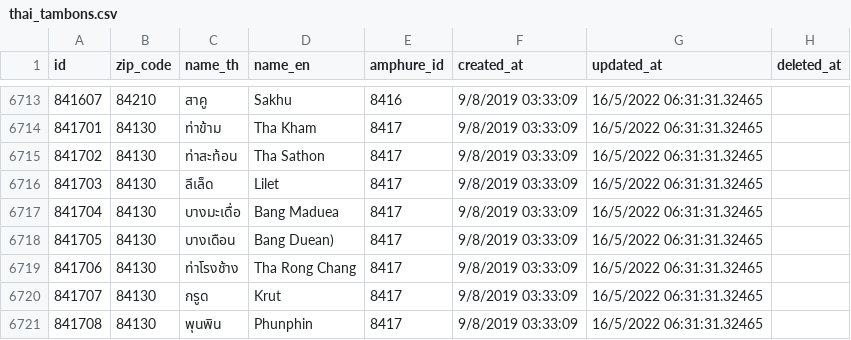
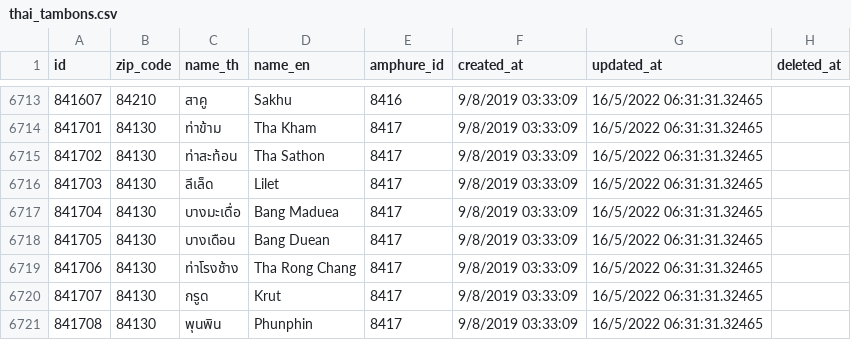
Before and after one commit to kongvut/thai-province-data, a CSV file: csv/thai_tambons.csv, drawn as a sheet; only a part is shown, gaps mark what is left out.

Commit message:
remove ) from "Bang Duean"

```diff
--- a/csv/thai_tambons.csv
+++ b/csv/thai_tambons.csv
@@ -6717,3 +6717,3 @@
 "841704","84130","บางมะเดื่อ","Bang Maduea","8417","9/8/2019 03:33:09","16/5/2022 06:31:31.32465",
-"841705","84130","บางเดือน","Bang Duean)","8417","9/8/2019 03:33:09","16/5/2022 06:31:31.32465",
+"841705","84130","บางเดือน","Bang Duean","8417","9/8/2019 03:33:09","16/5/2022 06:31:31.32465",
 "841706","84130","ท่าโรงช้าง","Tha Rong Chang","8417","9/8/2019 03:33:09","16/5/2022 06:31:31.32465",
```
Also changed, not shown: 6 other files.
